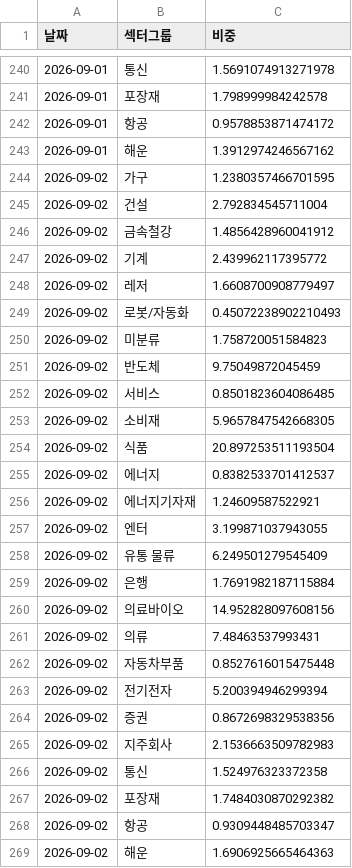
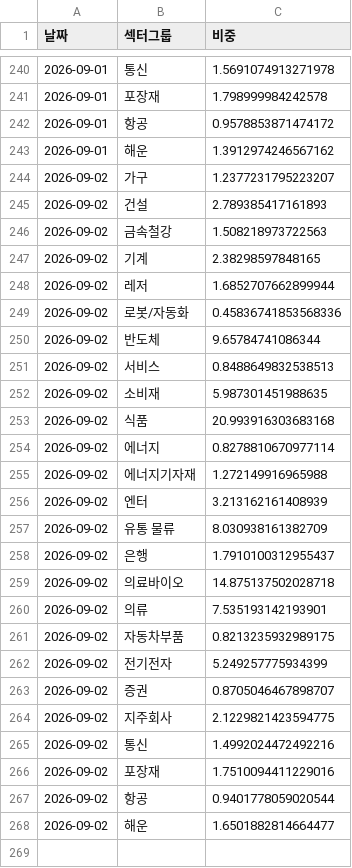
Before and after one commit to frel7022-png/orchestra, a CSV file: sector_history.csv, drawn as a sheet; only a part is shown, gaps mark what is left out.

```diff
--- a/sector_history.csv
+++ b/sector_history.csv
@@ -243,27 +243,26 @@
 2026-09-01,해운,1.3912974246567162
-2026-09-02,가구,1.2380357466701595
-2026-09-02,건설,2.792834545711004
-2026-09-02,금속철강,1.4856428960041912
-2026-09-02,기계,2.439962117395772
-2026-09-02,레저,1.6608700908779497
-2026-09-02,로봇/자동화,0.45072238902210493
-2026-09-02,미분류,1.758720051584823
-2026-09-02,반도체,9.75049872045459
-2026-09-02,서비스,0.8501823604086485
-2026-09-02,소비재,5.9657847542668305
-2026-09-02,식품,20.897253511193504
-2026-09-02,에너지,0.8382533701412537
-2026-09-02,에너지기자재,1.24609587522921
-2026-09-02,엔터,3.199871037943055
-2026-09-02,유통 물류,6.249501279545409
-2026-09-02,은행,1.7691982187115884
-2026-09-02,의료바이오,14.952828097608156
-2026-09-02,의류,7.48463537993431
-2026-09-02,자동차부품,0.8527616015475448
-2026-09-02,전기전자,5.200394946299394
-2026-09-02,증권,0.8672698329538356
-2026-09-02,지주회사,2.1536663509782983
-2026-09-02,통신,1.524976323372358
-2026-09-02,포장재,1.7484030870292382
-2026-09-02,항공,0.9309448485703347
-2026-09-02,해운,1.6906925665464363
+2026-09-02,가구,1.2377231795223207
+2026-09-02,건설,2.789385417161893
+2026-09-02,금속철강,1.508218973722563
+2026-09-02,기계,2.38298597848165
+2026-09-02,레저,1.6852707662899944
+2026-09-02,로봇/자동화,0.45836741853568336
+2026-09-02,반도체,9.65784741086344
+2026-09-02,서비스,0.8488649832538513
+2026-09-02,소비재,5.987301451988635
+2026-09-02,식품,20.993916303683168
+2026-09-02,에너지,0.8278810670977114
+2026-09-02,에너지기자재,1.272149916965988
+2026-09-02,엔터,3.213162161408939
+2026-09-02,유통 물류,8.030938161382709
+2026-09-02,은행,1.7910100312955437
+2026-09-02,의료바이오,14.875137502028718
+2026-09-02,의류,7.535193142193901
+2026-09-02,자동차부품,0.8213235932989175
+2026-09-02,전기전자,5.249257775934399
+2026-09-02,증권,0.8705046467898707
+2026-09-02,지주회사,2.1229821423594775
+2026-09-02,통신,1.4992024472492216
+2026-09-02,포장재,1.7510094411229016
+2026-09-02,항공,0.9401778059020544
+2026-09-02,해운,1.6501882814664477
```
Also changed, not shown: asset_history.csv, index_history.csv, 1 other file.
